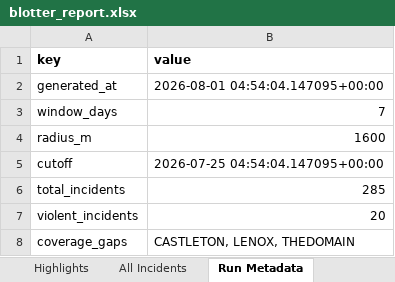
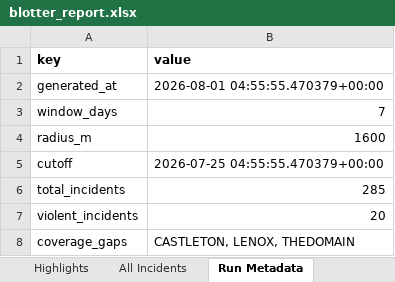
Before and after one commit to lordnader2002-sudo/Blotter_Reports, an Excel workbook: reports/2026-08-01/blotter_report.xlsx, sheet Run Metadata, drawn as a sheet; only a part is shown; values as stored, in another font and other column widths than the file's, no borders; the diff names each change by its address in the sheet, - before the commit and + after, or states it on an @@ line.

```diff
--- a/reports/2026-08-01/blotter_report.xlsx (sheet Run Metadata)
+++ b/reports/2026-08-01/blotter_report.xlsx (sheet Run Metadata)
-B2 (value): 2026-08-01 04:54:04.147095+00:00
+B2 (value): 2026-08-01 04:55:55.470379+00:00
-B5 (value): 2026-07-25 04:54:04.147095+00:00
+B5 (value): 2026-07-25 04:55:55.470379+00:00
```
Also changed, not shown: reports/latest/blotter_report.xlsx, 4 other files.
